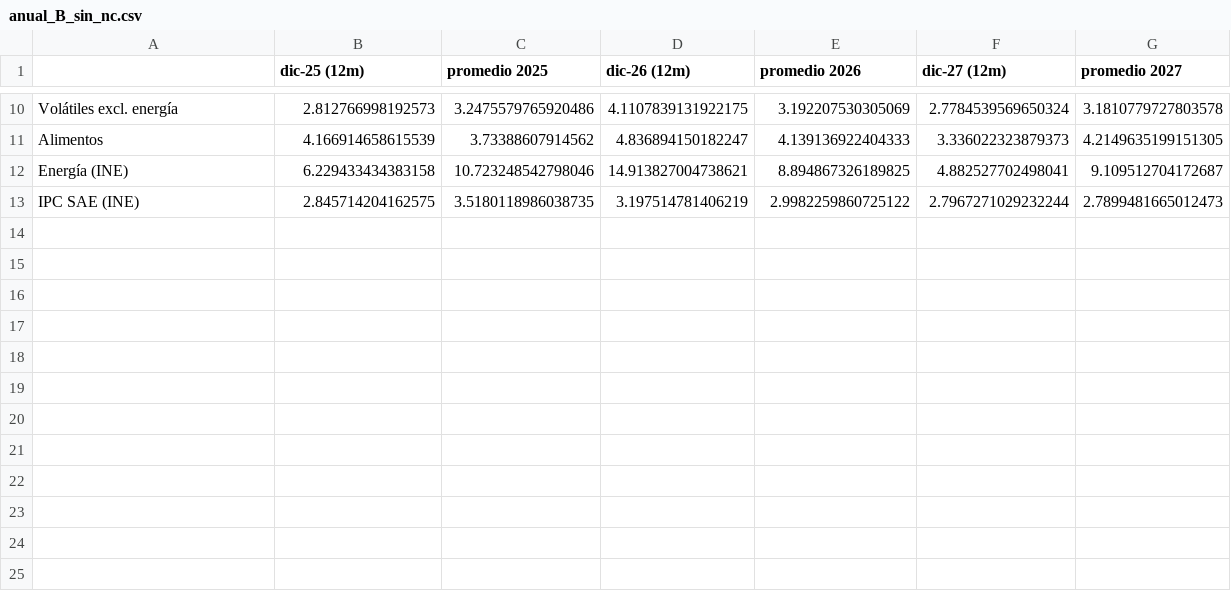
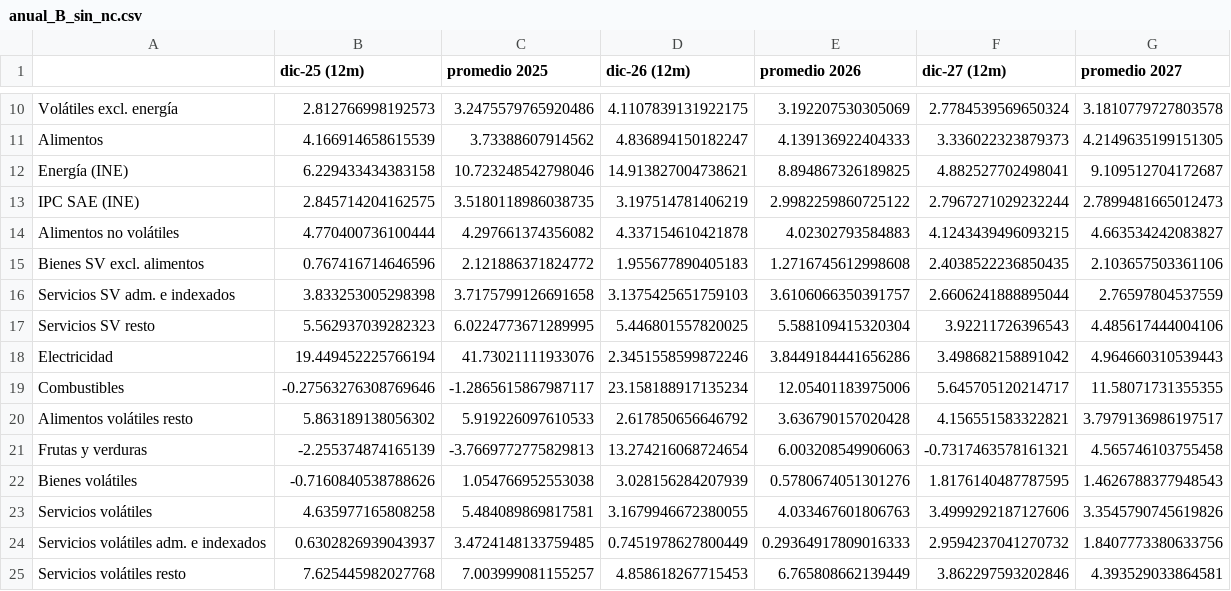
Before and after one commit to cvivanco14/Analista_junior_Santander, a CSV file: proyeccion_ipc/Outputs/tablas/anual_B_sin_nc.csv, drawn as a sheet; only a part is shown, gaps mark what is left out; the diff names each change by its address in the sheet, - before the commit and + after, or states it on an @@ line.

```diff
--- a/proyeccion_ipc/Outputs/tablas/anual_B_sin_nc.csv
+++ b/proyeccion_ipc/Outputs/tablas/anual_B_sin_nc.csv
+row 14: Alimentos no volátiles | 4.770400736100444 | 4.297661374356082 | 4.337154610421878 | 4.02302793584883 | 4.1243439496093215 | 4.663534242083827
+row 15: Bienes SV excl. alimentos | 0.767416714646596 | 2.121886371824772 | 1.955677890405183 | 1.2716745612998608 | 2.4038522236850435 | 2.103657503361106
+row 16: Servicios SV adm. e indexados | 3.833253005298398 | 3.7175799126691658 | 3.1375425651759103 | 3.6106066350391757 | 2.6606241888895044 | 2.76597804537559
+row 17: Servicios SV resto | 5.562937039282323 | 6.0224773671289995 | 5.446801557820025 | 5.588109415320304 | 3.92211726396543 | 4.485617444004106
+row 18: Electricidad | 19.449452225766194 | 41.73021111933076 | 2.3451558599872246 | 3.8449184441656286 | 3.498682158891042 | 4.964660310539443
+row 19: Combustibles | -0.27563276308769646 | -1.2865615867987117 | 23.158188917135234 | 12.05401183975006 | 5.645705120214717 | 11.58071731355355
+row 20: Alimentos volátiles resto | 5.863189138056302 | 5.919226097610533 | 2.617850656646792 | 3.636790157020428 | 4.156551583322821 | 3.7979136986197517
+row 21: Frutas y verduras | -2.255374874165139 | -3.7669772775829813 | 13.274216068724654 | 6.003208549906063 | -0.7317463578161321 | 4.565746103755458
+row 22: Bienes volátiles | -0.7160840538788626 | 1.054766952553038 | 3.028156284207939 | 0.5780674051301276 | 1.8176140487787595 | 1.4626788377948543
+row 23: Servicios volátiles | 4.635977165808258 | 5.484089869817581 | 3.1679946672380055 | 4.033467601806763 | 3.4999292187127606 | 3.3545790745619826
+row 24: Servicios volátiles adm. e indexados | 0.6302826939043937 | 3.4724148133759485 | 0.7451978627800449 | 0.29364917809016333 | 2.9594237041270732 | 1.8407773380633756
+row 25: Servicios volátiles resto | 7.625445982027768 | 7.003999081155257 | 4.858618267715453 | 6.765808662139449 | 3.862297593202846 | 4.393529033864581
```
Also changed, not shown: proyeccion_ipc/Outputs/tablas/anual_A.csv, proyeccion_ipc/Outputs/tablas/anual_AB.csv, 12 other files.
